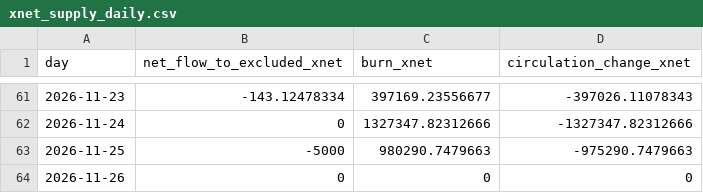
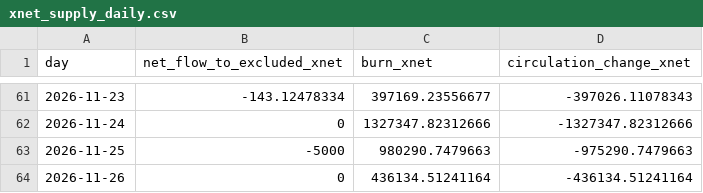
Before and after one commit to xnet-community-data/xnet-data-integration, a CSV file: data/xnet_supply_daily.csv, drawn as a sheet; only a part is shown, gaps mark what is left out.

Commit message:
Publish XNET live state (full)

```diff
--- a/data/xnet_supply_daily.csv
+++ b/data/xnet_supply_daily.csv
@@ -63,2 +63,2 @@ day,net_flow_to_excluded_xnet,burn_xnet,circulation_change_xnet
 2026-11-25,-5000,980290.7479663,-975290.7479663
-2026-11-26,0,0,0
+2026-11-26,0,436134.51241164,-436134.51241164
```
Also changed, not shown: data/derived/bbb_burn_daily.csv, 20 other files.
